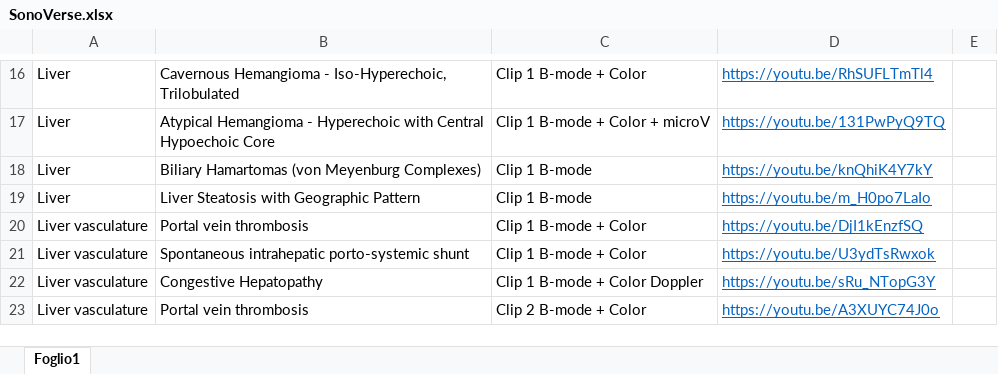
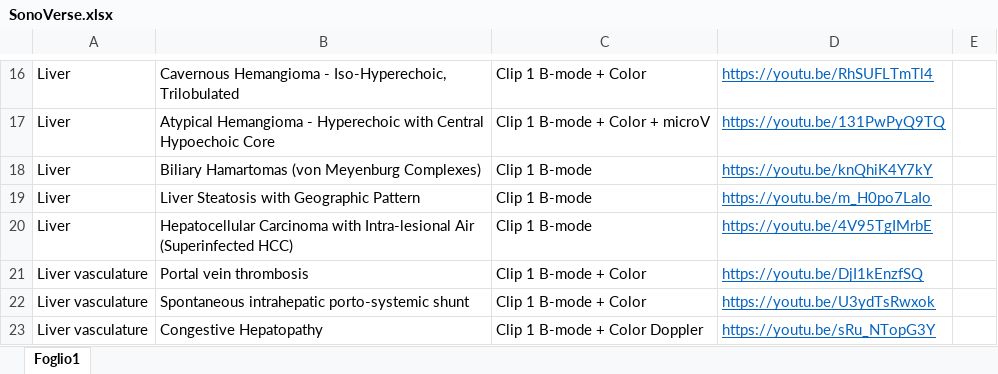
Before and after one commit to mattiaparatore/SonoVerse-vug, an Excel workbook: SonoVerse.xlsx, sheet Foglio1, drawn as a sheet; only a part is shown, gaps mark what is left out; the shorter side is filled out with more unchanged rows; values as stored, in another font and other column widths than the file's, no borders; the diff names each change by its address in the sheet, - before the commit and + after, or states it on an @@ line.

Commit message:
Aggiorna Excel e HTML

```diff
--- a/SonoVerse.xlsx (sheet Foglio1)
+++ b/SonoVerse.xlsx (sheet Foglio1)
+row 20: Liver | Hepatocellular Carcinoma with Intra-lesional Air (Superinfected HCC) | Clip 1 B-mode | https://youtu.be/4V95TgIMrbE
```
Also changed, not shown: 1 other file.
